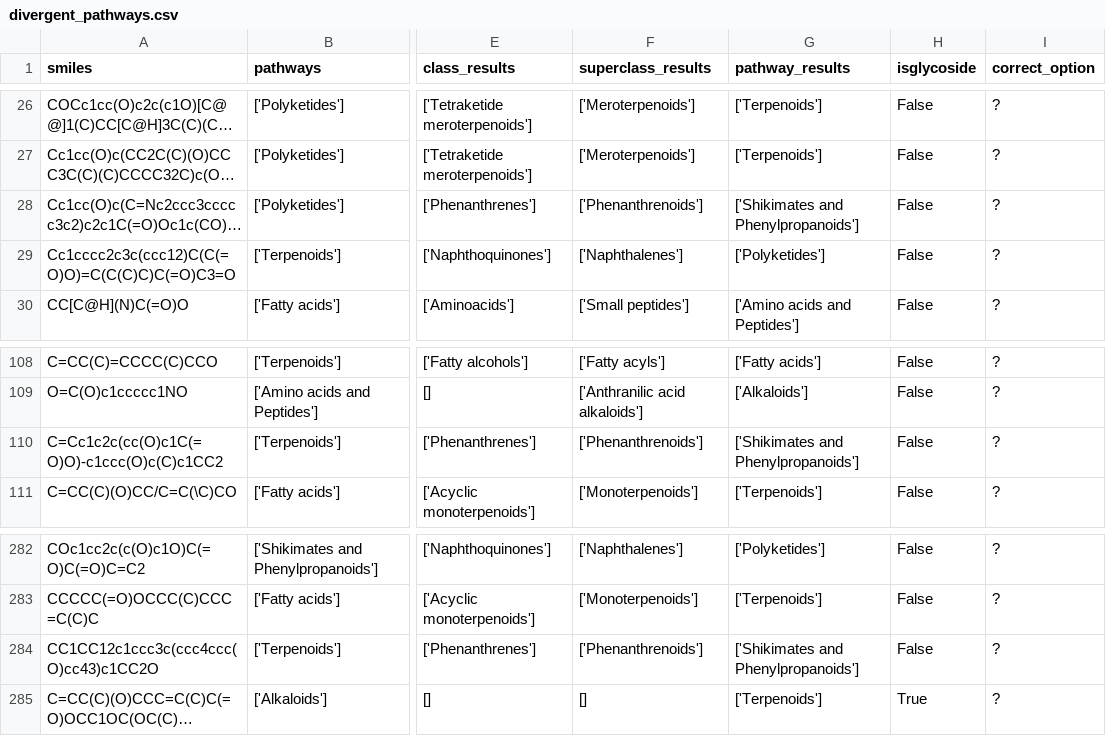
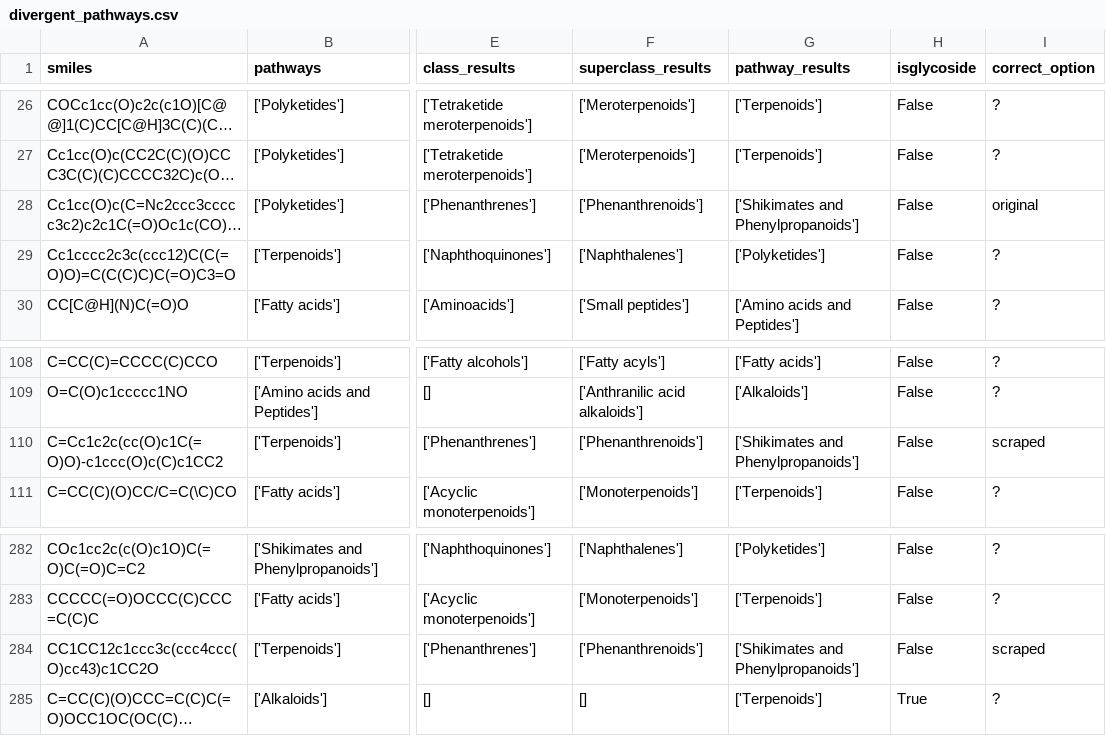
Before and after one commit to LucaCappelletti94/hammer, a CSV file: divergent_npc_entries/divergent_pathways.csv, drawn as a sheet; only a part is shown, gaps mark what is left out; long unchanged cells end in …; the diff names each change by its address in the sheet, - before the commit and + after, or states it on an @@ line.

```diff
--- a/divergent_npc_entries/divergent_pathways.csv
+++ b/divergent_npc_entries/divergent_pathways.csv
-I28 (correct_option): ?
+I28 (correct_option): original
-I110 (correct_option): ?
+I110 (correct_option): scraped
-I284 (correct_option): ?
+I284 (correct_option): scraped
```
Also changed, not shown: divergent_npc_entries/divergent_classes.csv, divergent_npc_entries/divergent_superclasses.csv, 6 other files.
